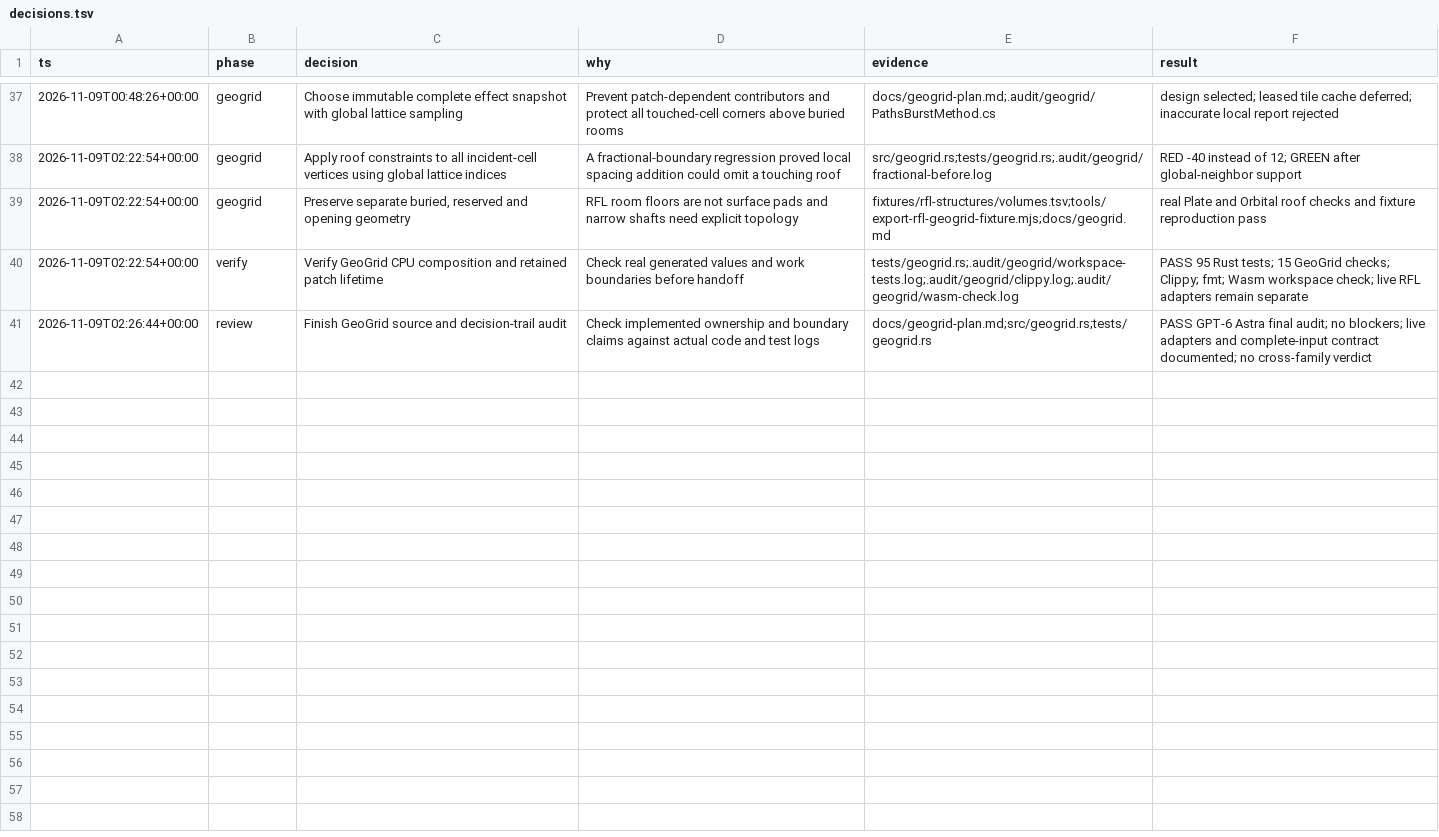
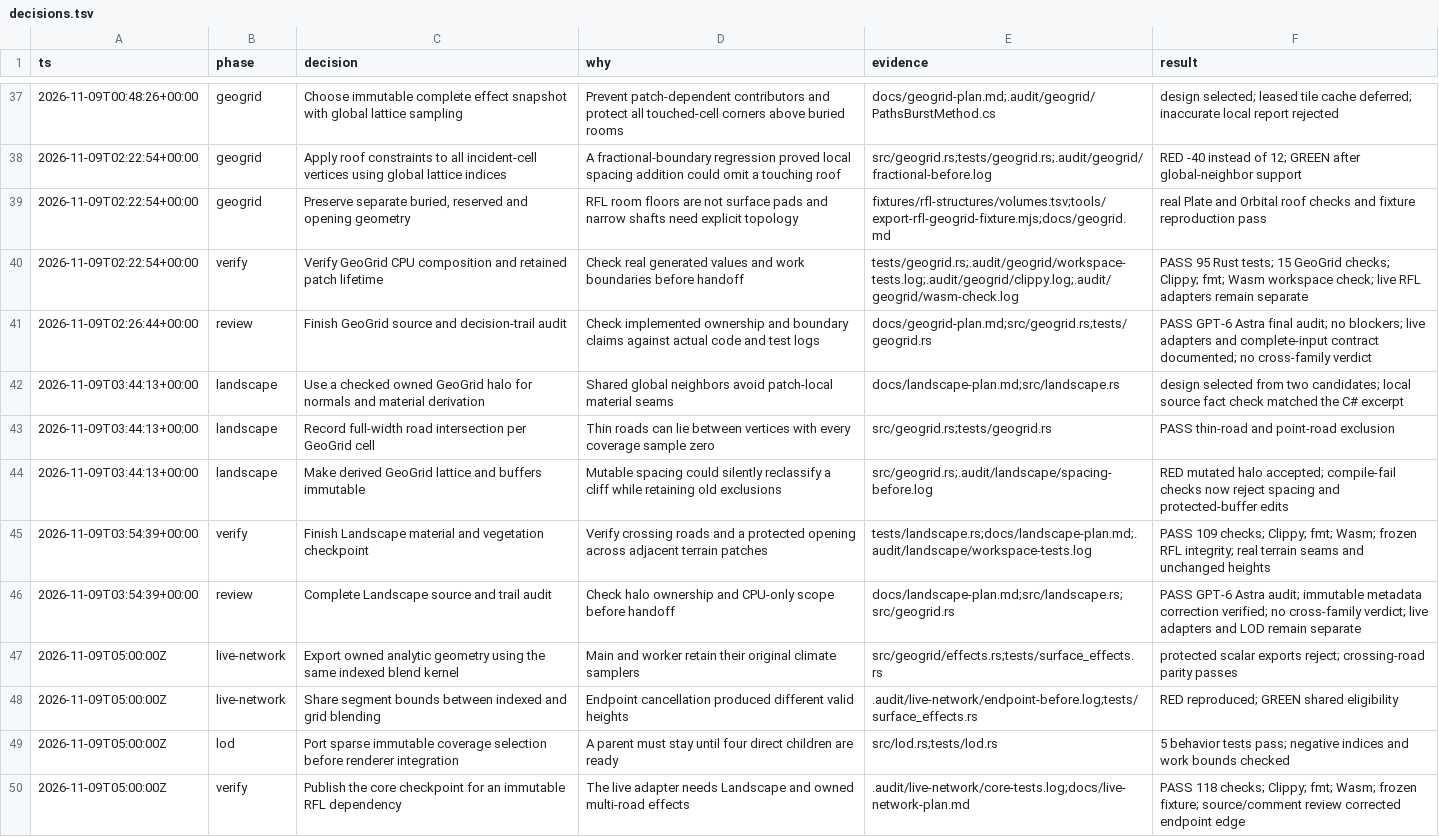
Before and after one commit to KO0I/layerprocgen-rust, a TSV file: docs/decisions.tsv, drawn as a sheet; only a part is shown, gaps mark what is left out.

Commit message:
Port Landscape outputs and owned network effects with sparse LOD coverage

```diff
--- a/docs/decisions.tsv
+++ b/docs/decisions.tsv
@@ -41 +41,10 @@ ts	phase	decision	why	evidence	result
 2026-11-09T02:26:44+00:00	review	Finish GeoGrid source and decision-trail audit	Check implemented ownership and boundary claims against actual code and test logs	docs/geogrid-plan.md;src/geogrid.rs;tests/geogrid.rs	PASS GPT-6 Astra final audit; no blockers; live adapters and complete-input contract documented; no cross-family verdict
+2026-11-09T03:44:13+00:00	landscape	Use a checked owned GeoGrid halo for normals and material derivation	Shared global neighbors avoid patch-local material seams	docs/landscape-plan.md;src/landscape.rs	design selected from two candidates; local source fact check matched the C# excerpt
+2026-11-09T03:44:13+00:00	landscape	Record full-width road intersection per GeoGrid cell	Thin roads can lie between vertices with every coverage sample zero	src/geogrid.rs;tests/geogrid.rs	PASS thin-road and point-road exclusion
+2026-11-09T03:44:13+00:00	landscape	Make derived GeoGrid lattice and buffers immutable	Mutable spacing could silently reclassify a cliff while retaining old exclusions	src/geogrid.rs;.audit/landscape/spacing-before.log	RED mutated halo accepted; compile-fail checks now reject spacing and protected-buffer edits
+2026-11-09T03:54:39+00:00	verify	Finish Landscape material and vegetation checkpoint	Verify crossing roads and a protected opening across adjacent terrain patches	tests/landscape.rs;docs/landscape-plan.md;.audit/landscape/workspace-tests.log	PASS 109 checks; Clippy; fmt; Wasm; frozen RFL integrity; real terrain seams and unchanged heights
+2026-11-09T03:54:39+00:00	review	Complete Landscape source and trail audit	Check halo ownership and CPU-only scope before handoff	docs/landscape-plan.md;src/landscape.rs;src/geogrid.rs	PASS GPT-6 Astra audit; immutable metadata correction verified; no cross-family verdict; live adapters and LOD remain separate
+2026-11-09T05:00:00Z	live-network	Export owned analytic geometry using the same indexed blend kernel	Main and worker retain their original climate samplers	src/geogrid/effects.rs;tests/surface_effects.rs	protected scalar exports reject; crossing-road parity passes
+2026-11-09T05:00:00Z	live-network	Share segment bounds between indexed and grid blending	Endpoint cancellation produced different valid heights	.audit/live-network/endpoint-before.log;tests/surface_effects.rs	RED reproduced; GREEN shared eligibility
+2026-11-09T05:00:00Z	lod	Port sparse immutable coverage selection before renderer integration	A parent must stay until four direct children are ready	src/lod.rs;tests/lod.rs	5 behavior tests pass; negative indices and work bounds checked
+2026-11-09T05:00:00Z	verify	Publish the core checkpoint for an immutable RFL dependency	The live adapter needs Landscape and owned multi-road effects	.audit/live-network/core-tests.log;docs/live-network-plan.md	PASS 118 checks; Clippy; fmt; Wasm; frozen fixture; source/comment review corrected endpoint edge
```
Also changed, not shown: 16 other files.
